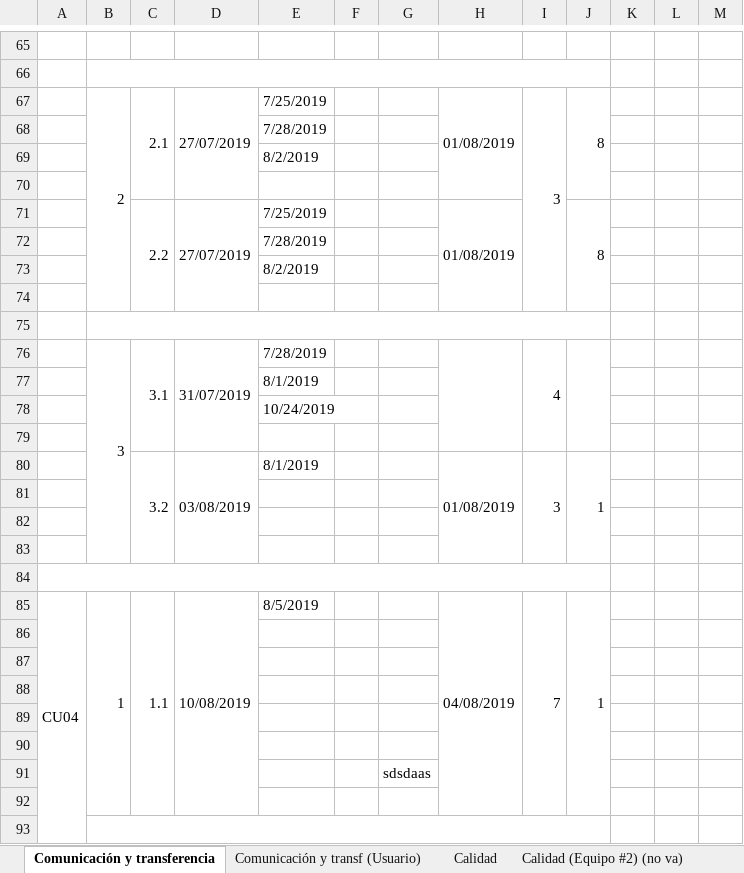
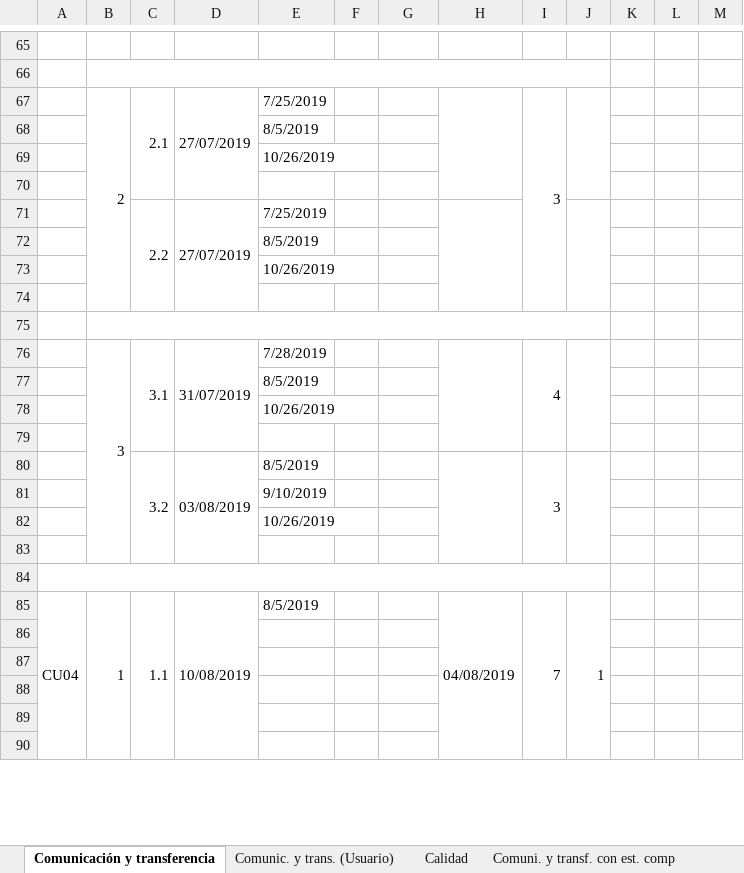
Before and after one commit to cristianpazu/Proyecto-Sanambiente, an Excel workbook: Documentos para el proyecto de Sanambiente/Registro de estado de progreso.xlsx, sheet Comunicación y transferencia, drawn as a sheet; only a part is shown, gaps mark what is left out; values as stored, in another font and other column widths than the file's, no cell formats; charts and pictures not drawn; removed rows and columns are numbered as before the commit, all else as after; the diff covers the shown part only; the diff names each change by its address in the sheet, - before the commit and + after, or states it on an @@ line.

```diff
--- a/Documentos para el proyecto de Sanambiente/Registro de estado de progreso.xlsx (sheet Comunicación y transferencia)
+++ b/Documentos para el proyecto de Sanambiente/Registro de estado de progreso.xlsx (sheet Comunicación y transferencia)
-sheet tab: Comunicación y transf (Usuario)
+sheet tab: Comunic. y trans. (Usuario)
+sheet tab: Comuni. y transf. con est. comp
-H67: 01/08/2019
+H67: (empty)
-J67: 8
+J67: (empty)
-E68: 7/28/2019
+E68: 8/5/2019
-E69: 8/2/2019
+E69: 10/26/2019
-H71: 01/08/2019
+H71: (empty)
-J71: 8
+J71: (empty)
-E72: 7/28/2019
+E72: 8/5/2019
-E73: 8/2/2019
+E73: 10/26/2019
-E77: 8/1/2019
+E77: 8/5/2019
-E78: 10/24/2019
+E78: 10/26/2019
-E80: 8/1/2019
+E80: 8/5/2019
-H80: 01/08/2019
+H80: (empty)
-J80: 1
+J80: (empty)
-E81: (empty)
+E81: 9/10/2019
-E82: (empty)
+E82: 10/26/2019
-A85:A110 merged
+A85:A110 merged
-B85:B92 merged
+B85:B92 merged
-C85:C92 merged
+C85:C92 merged
-D85:D92 merged
+D85:D92 merged
-H85:H92 merged
+H85:H92 merged
-I85:I92 merged
+I85:I92 merged
-J85:J92 merged
+J85:J92 merged
-row 91:  |  |  |  |  |  | sdsdaas
-row 92: (empty)
-row 93: (empty)
```
Also changed, not shown: 22 added rows, 19 removed rows, 52 edited cells and merged cells elsewhere in this sheet, sheet Comunic. y trans. (Usuario), cell formats, charts or pictures.
